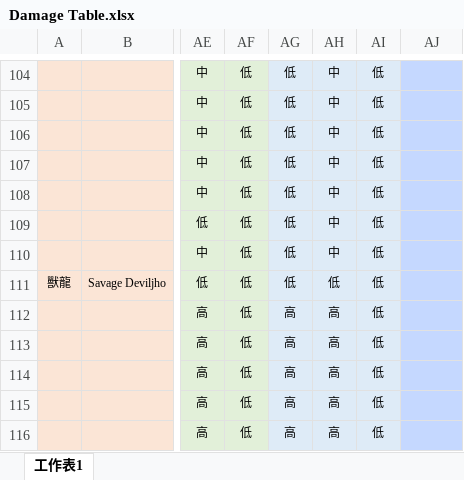
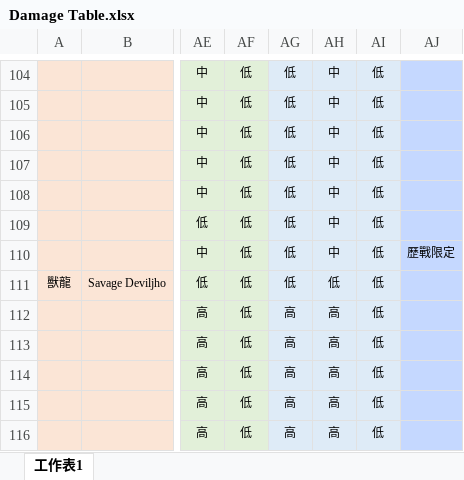
Before and after one commit to Paiiimannnoitla/Monster-Hunter-World-Guide-Book, an Excel workbook: Damage Table.xlsx, sheet 工作表1, drawn as a sheet; only a part is shown, gaps mark what is left out; values as stored, in another font and other column widths than the file's, no borders; the diff covers the shown part only; the diff names each change by its address in the sheet, - before the commit and + after, or states it on an @@ line.

```diff
--- a/Damage Table.xlsx (sheet 工作表1)
+++ b/Damage Table.xlsx (sheet 工作表1)
-AJ110: (empty)
+AJ110: 歷戰限定
```
Also changed, not shown: 14 added rows and 19 edited cells elsewhere in this sheet, formulas that keep their value, 1 other file.
